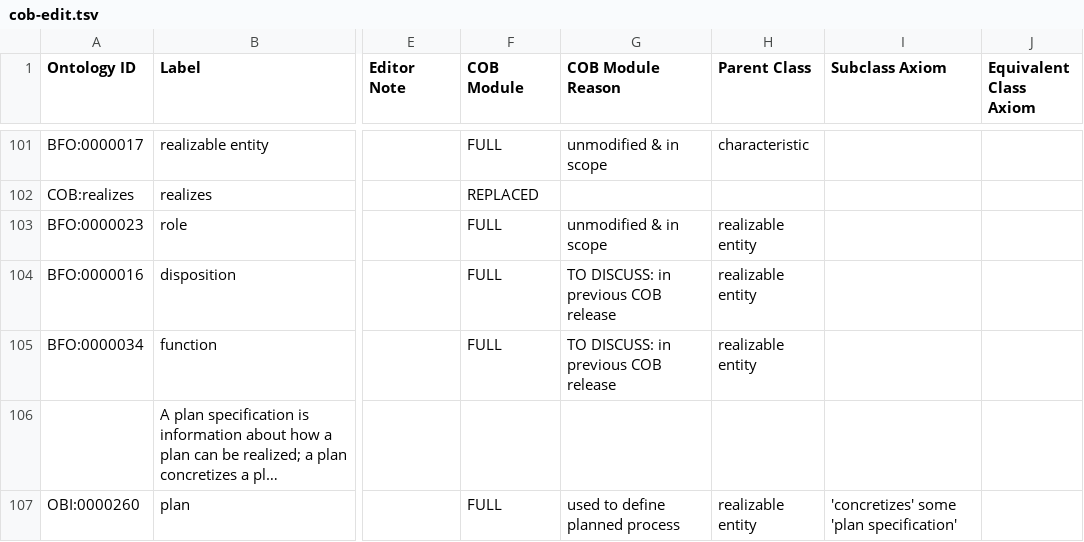
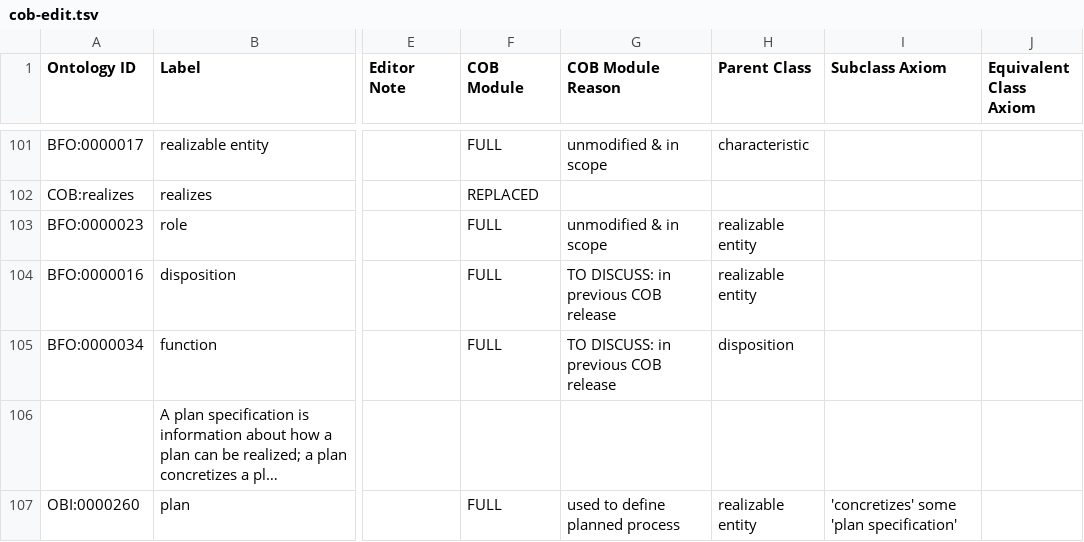
Before and after one commit to OBOFoundry/COB, a TSV file: src/ontology/cob-edit.tsv, drawn as a sheet; only a part is shown, gaps mark what is left out; long unchanged cells end in …; the diff names each change by its address in the sheet, - before the commit and + after, or states it on an @@ line.

Commit message:
Fix function subclassof disposition

```diff
--- a/src/ontology/cob-edit.tsv
+++ b/src/ontology/cob-edit.tsv
-H105 (Parent Class): realizable entity
+H105 (Parent Class): disposition
```
